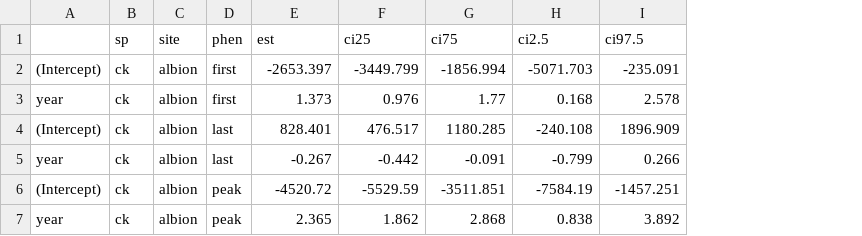
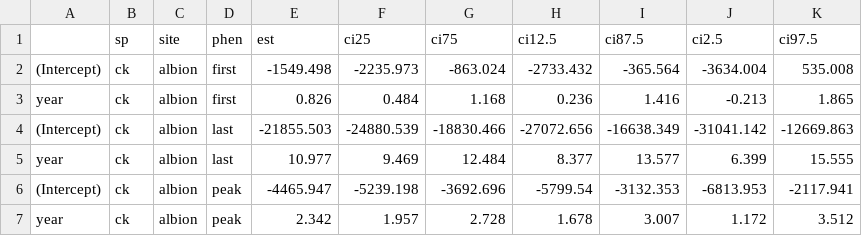
Before and after one commit to AileneKane/fishphen, a CSV file: analyses/output/albionreturntrends_linmodyrs.csv, drawn as a sheet; addresses are those after the commit; the diff names each change by its address in the sheet, - before the commit and + after, or states it on an @@ line.

```diff
--- a/analyses/output/albionreturntrends_linmodyrs.csv
+++ b/analyses/output/albionreturntrends_linmodyrs.csv
+column H (ci12.5), rows 2-7: -2733.432 | 0.236 | -27072.656 | 8.377 | -5799.54 | 1.678
+column I (ci87.5), rows 2-7: -365.564 | 1.416 | -16638.349 | 13.577 | -3132.353 | 3.007
-E2 (est): -2653.397
+E2 (est): -1549.498
-F2 (ci25): -3449.799
+F2 (ci25): -2235.973
-G2 (ci75): -1856.994
+G2 (ci75): -863.024
-J2 (ci2.5): -5071.703
+J2 (ci2.5): -3634.004
-K2 (ci97.5): -235.091
+K2 (ci97.5): 535.008
-E3 (est): 1.373
+E3 (est): 0.826
-F3 (ci25): 0.976
+F3 (ci25): 0.484
-G3 (ci75): 1.77
+G3 (ci75): 1.168
-J3 (ci2.5): 0.168
+J3 (ci2.5): -0.213
-K3 (ci97.5): 2.578
+K3 (ci97.5): 1.865
-E4 (est): 828.401
+E4 (est): -21855.503
-F4 (ci25): 476.517
+F4 (ci25): -24880.539
-G4 (ci75): 1180.285
+G4 (ci75): -18830.466
-J4 (ci2.5): -240.108
+J4 (ci2.5): -31041.142
-K4 (ci97.5): 1896.909
+K4 (ci97.5): -12669.863
-E5 (est): -0.267
+E5 (est): 10.977
-F5 (ci25): -0.442
+F5 (ci25): 9.469
-G5 (ci75): -0.091
+G5 (ci75): 12.484
-J5 (ci2.5): -0.799
+J5 (ci2.5): 6.399
-K5 (ci97.5): 0.266
+K5 (ci97.5): 15.555
-E6 (est): -4520.72
+E6 (est): -4465.947
-F6 (ci25): -5529.59
+F6 (ci25): -5239.198
-G6 (ci75): -3511.851
+G6 (ci75): -3692.696
-J6 (ci2.5): -7584.19
+J6 (ci2.5): -6813.953
-K6 (ci97.5): -1457.251
+K6 (ci97.5): -2117.941
-E7 (est): 2.365
+E7 (est): 2.342
-F7 (ci25): 1.862
+F7 (ci25): 1.957
-G7 (ci75): 2.868
+G7 (ci75): 2.728
-J7 (ci2.5): 0.838
+J7 (ci2.5): 1.172
-K7 (ci97.5): 3.892
+K7 (ci97.5): 3.512
```
Also changed, not shown: analyses/output/albionchiphenestbrms.csv, analyses/output/salmonreturntrends_pslmm.csv, 15 other files.
